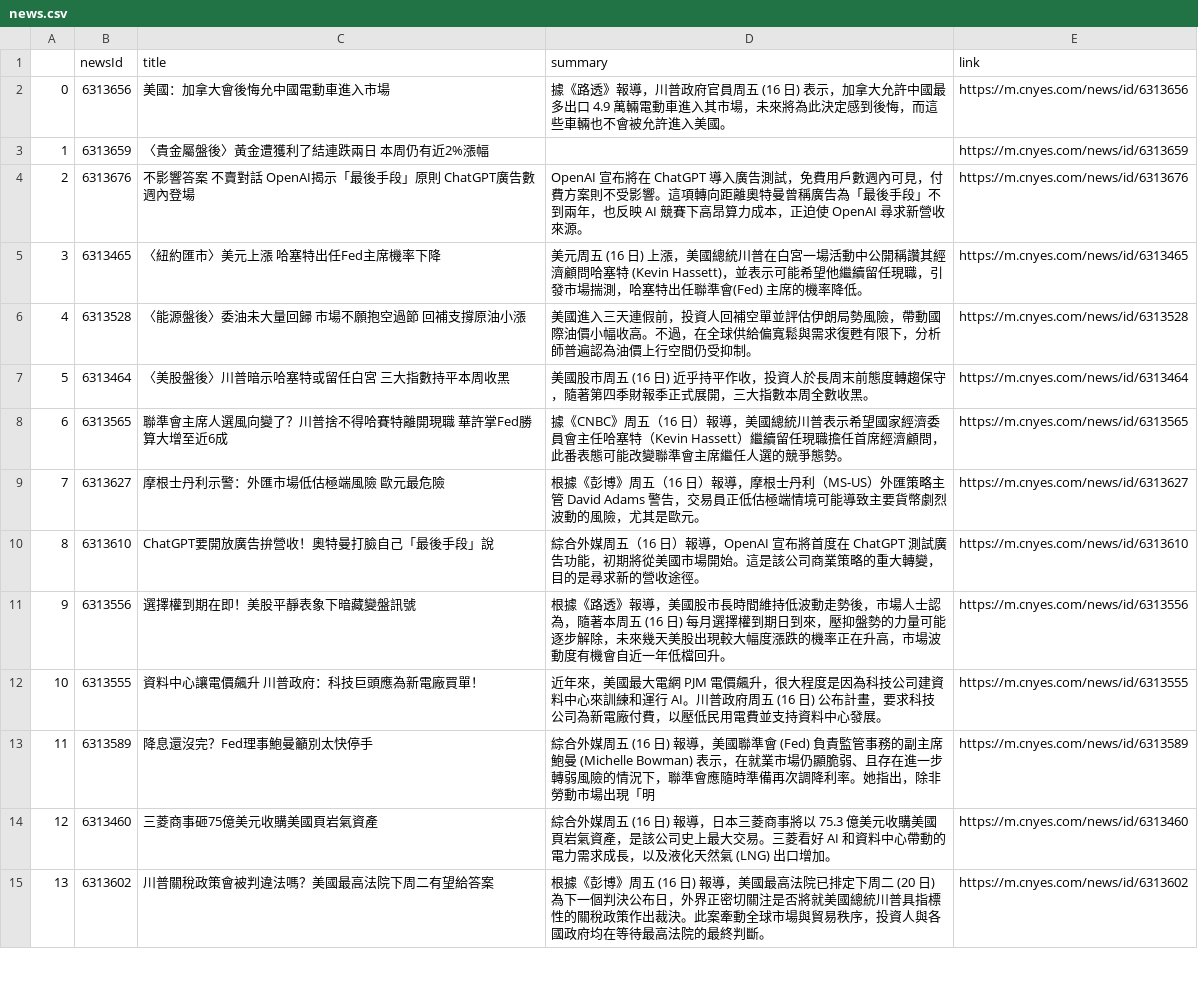
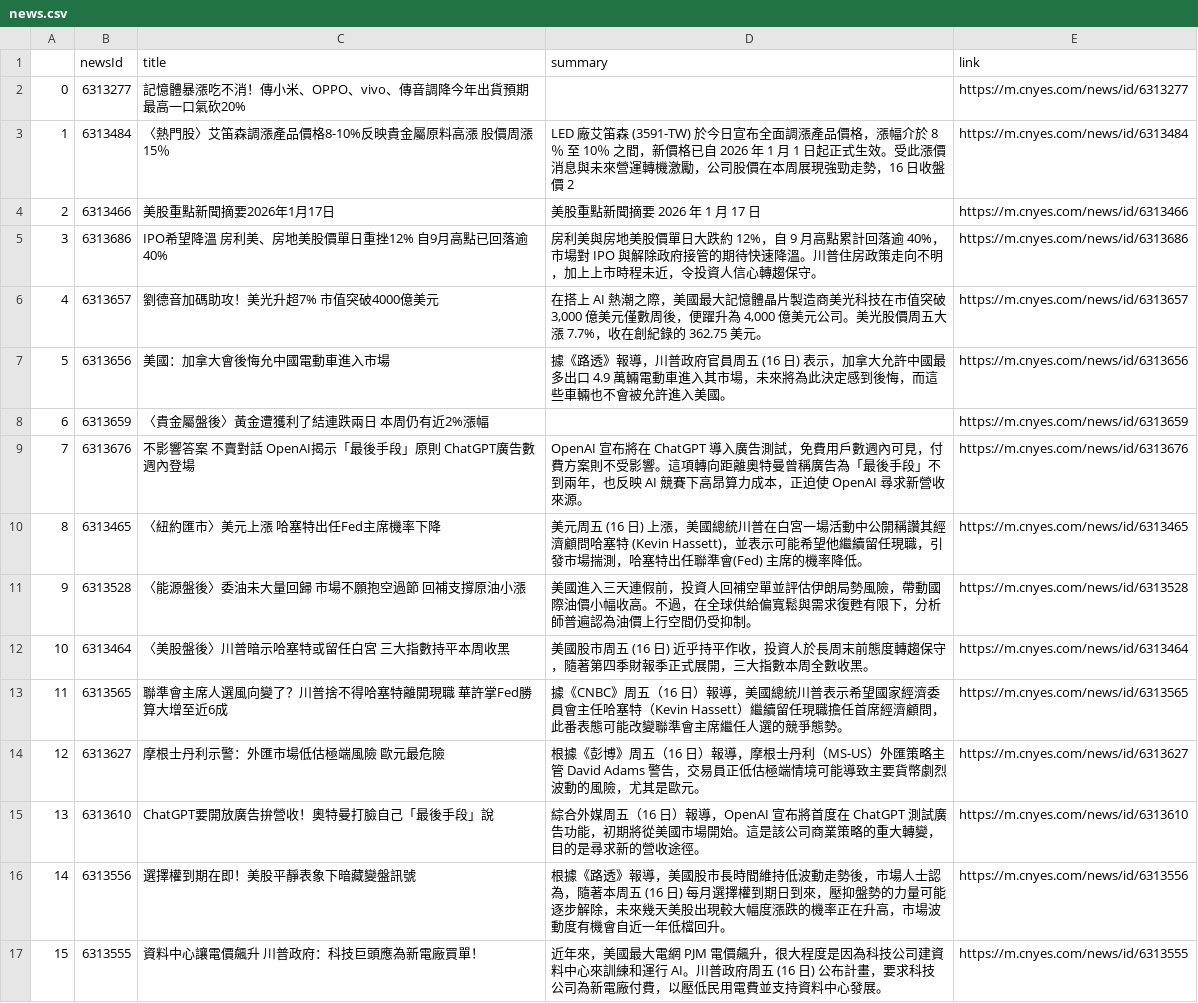
Before and after one commit to sonia9453/test_github_actions, a CSV file: news.csv, drawn as a sheet; only a part is shown; the shorter side is filled out with more unchanged rows; addresses are those after the commit; the diff names each change by its address in the sheet, - before the commit and + after, or states it on an @@ line.

Commit message:
更新鉅亨網

```diff
--- a/news.csv
+++ b/news.csv
+row 2: 0 | 6313277 | 記憶體暴漲吃不消！傳小米、OPPO、vivo、傳音調降今年出貨預期 最高一口氣砍20% |  | https://m.cnyes.com/news/id/6313277
+row 3: 1 | 6313484 | 〈熱門股〉艾笛森調漲產品價格8-10%反映貴金屬原料高漲 股價周漲15％ | LED 廠艾笛森 (3591-TW) 於今日宣布全面調漲產品價格，漲幅介於 8％ 至 10％ 之間，新價格已自 2026 年 1 月 1 日起正式生效。受此漲價消息與未來營運轉機激勵，公司股價在本周展現強勁走勢，16 日收盤價 2 | https://m.cnyes.com/news/id/6313484
+row 4: 2 | 6313466 | 美股重點新聞摘要2026年1月17日 | 美股重點新聞摘要 2026 年 1 月 17 日 | https://m.cnyes.com/news/id/6313466
+row 5: 3 | 6313686 | IPO希望降溫 房利美、房地美股價單日重挫12% 自9月高點已回落逾40% | 房利美與房地美股價單日大跌約 12%，自 9 月高點累計回落逾 40%，市場對 IPO 與解除政府接管的期待快速降溫。川普住房政策走向不明，加上上市時程未近，令投資人信心轉趨保守。 | https://m.cnyes.com/news/id/6313686
+row 6: 4 | 6313657 | 劉德音加碼助攻！美光升超7% 市值突破4000億美元 | 在搭上 AI 熱潮之際，美國最大記憶體晶片製造商美光科技在市值突破 3,000 億美元僅數周後，便躍升為 4,000 億美元公司。美光股價周五大漲 7.7%，收在創紀錄的 362.75 美元。 | https://m.cnyes.com/news/id/6313657
@@ column A renumbered from row 7 down @@
-C13 (title): 聯準會主席人選風向變了？川普捨不得哈賽特離開現職 華許掌Fed勝算大增至近6成
+C13 (title): 聯準會主席人選風向變了？川普捨不得哈塞特離開現職 華許掌Fed勝算大增至近6成
```
